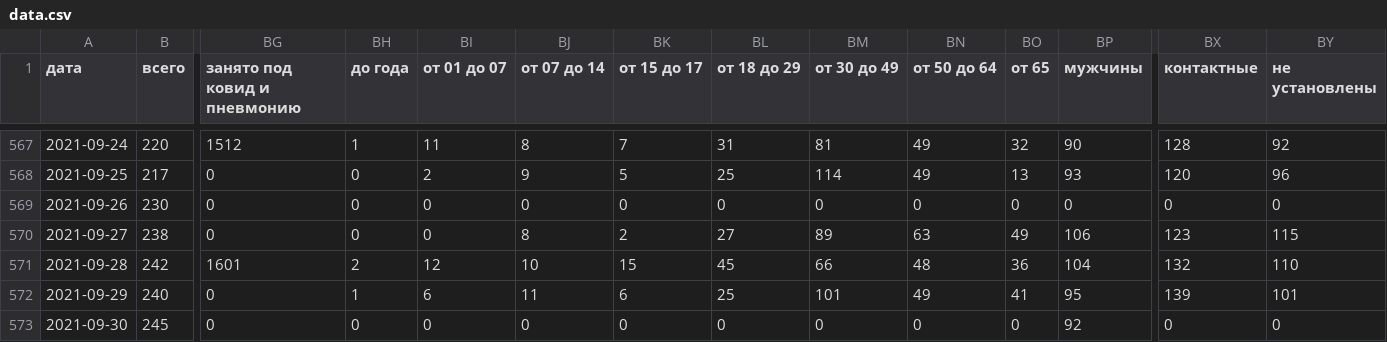
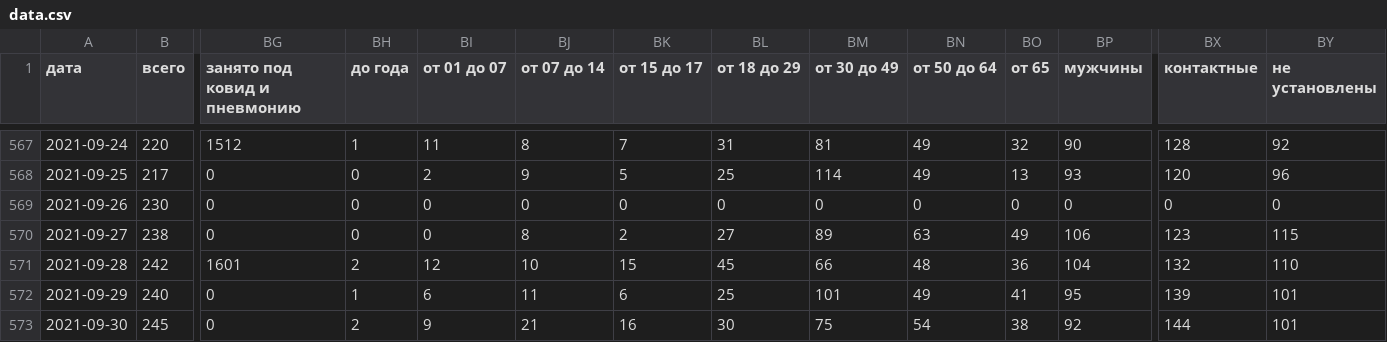
Before and after one commit to KonstantinKlepikov/covid-kaliningrad, a CSV file: data/data.csv, drawn as a sheet; only a part is shown, gaps mark what is left out; the diff names each change by its address in the sheet, - before the commit and + after, or states it on an @@ line.

```diff
--- a/data/data.csv
+++ b/data/data.csv
-BH573 (до года): 0
+BH573 (до года): 2
-BI573 (от 01 до 07): 0
+BI573 (от 01 до 07): 9
-BJ573 (от 07 до 14): 0
+BJ573 (от 07 до 14): 21
-BK573 (от 15 до 17): 0
+BK573 (от 15 до 17): 16
-BL573 (от 18 до 29): 0
+BL573 (от 18 до 29): 30
-BM573 (от 30 до 49): 0
+BM573 (от 30 до 49): 75
-BN573 (от 50 до 64): 0
+BN573 (от 50 до 64): 54
-BO573 (от 65): 0
+BO573 (от 65): 38
-BX573 (контактные): 0
+BX573 (контактные): 144
-BY573 (не установлены): 0
+BY573 (не установлены): 101
```
